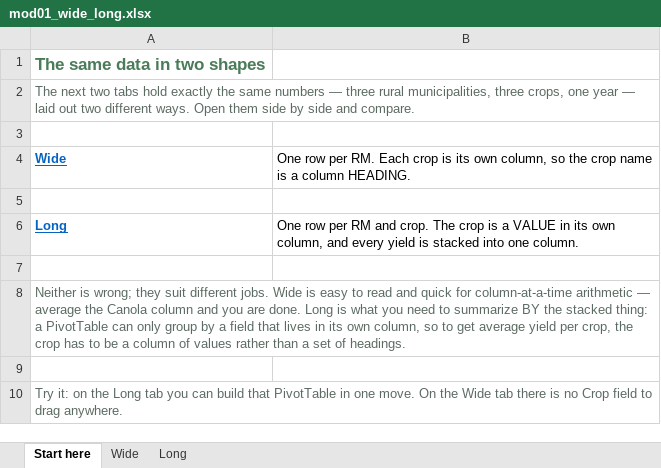
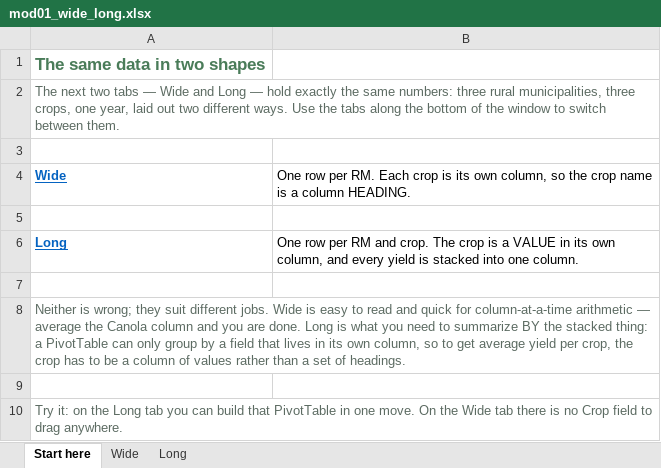
Before and after one commit to peterJslade/arec261-textbook, an Excel workbook: textbook_examples/mod01_wide_long.xlsx, sheet Start here, drawn as a sheet; values as stored, in another font and other column widths than the file's, no borders; the diff names each change by its address in the sheet, - before the commit and + after, or states it on an @@ line.

```diff
--- a/textbook_examples/mod01_wide_long.xlsx (sheet Start here)
+++ b/textbook_examples/mod01_wide_long.xlsx (sheet Start here)
-A2: …two tabs hold exactly the same numbers — three rural municipalities, three crops, one year — laid out two different ways. Open them side by side and compare.
+A2: …two tabs — Wide and Long — hold exactly the same numbers: three rural municipalities, three crops, one year, laid out two different ways. Use the tabs along the bottom of the window to switch between them.
```
Also changed, not shown: textbook_examples/mod01_pivot.xlsx, 2 other files.
